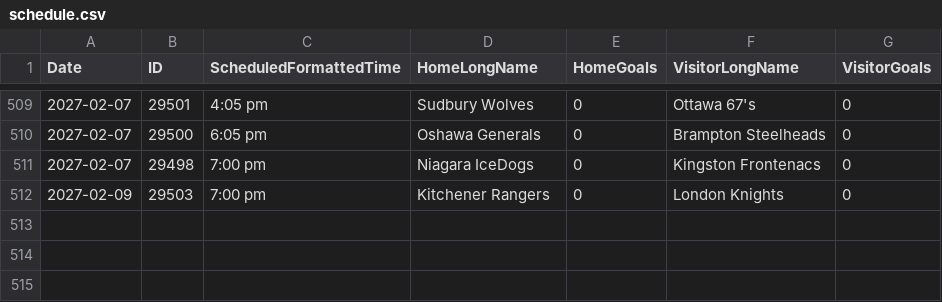
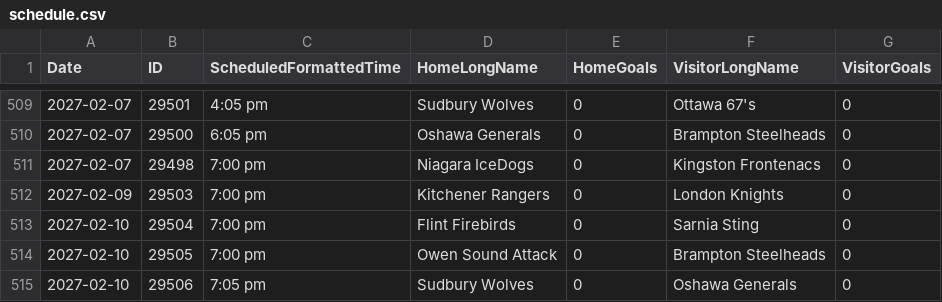
Before and after one commit to NoahCornish/OHLDataHub, a CSV file: data/current/schedule.csv, drawn as a sheet; only a part is shown, gaps mark what is left out; the diff names each change by its address in the sheet, - before the commit and + after, or states it on an @@ line.

```diff
--- a/data/current/schedule.csv
+++ b/data/current/schedule.csv
+row 513: 2027-02-10 | 29504 | 7:00 pm | Flint Firebirds | 0 | Sarnia Sting | 0
+row 514: 2027-02-10 | 29505 | 7:00 pm | Owen Sound Attack | 0 | Brampton Steelheads | 0
+row 515: 2027-02-10 | 29506 | 7:05 pm | Sudbury Wolves | 0 | Oshawa Generals | 0
```
Also changed, not shown: data/current/draft.csv, data/current/ev.csv, 4 other files.
